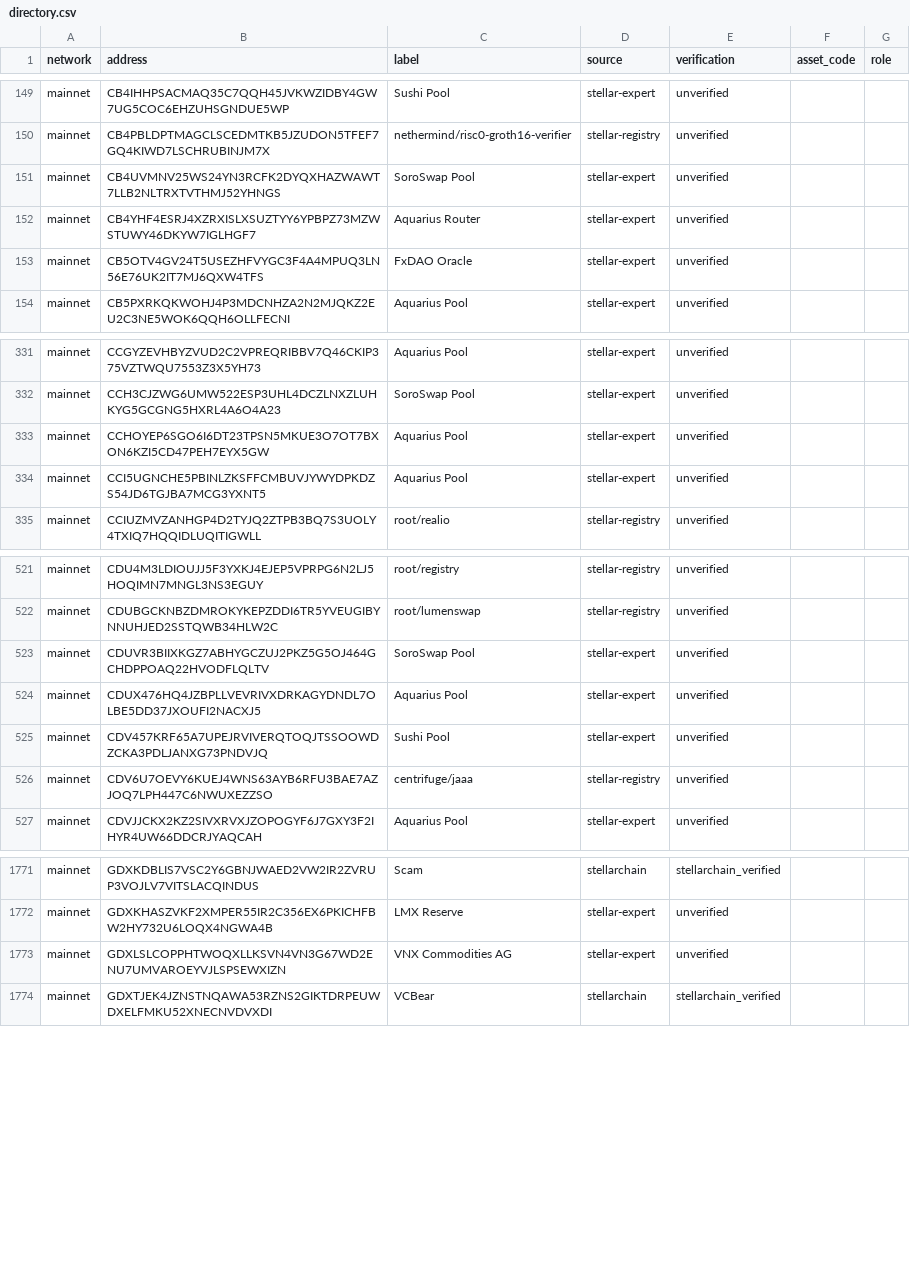
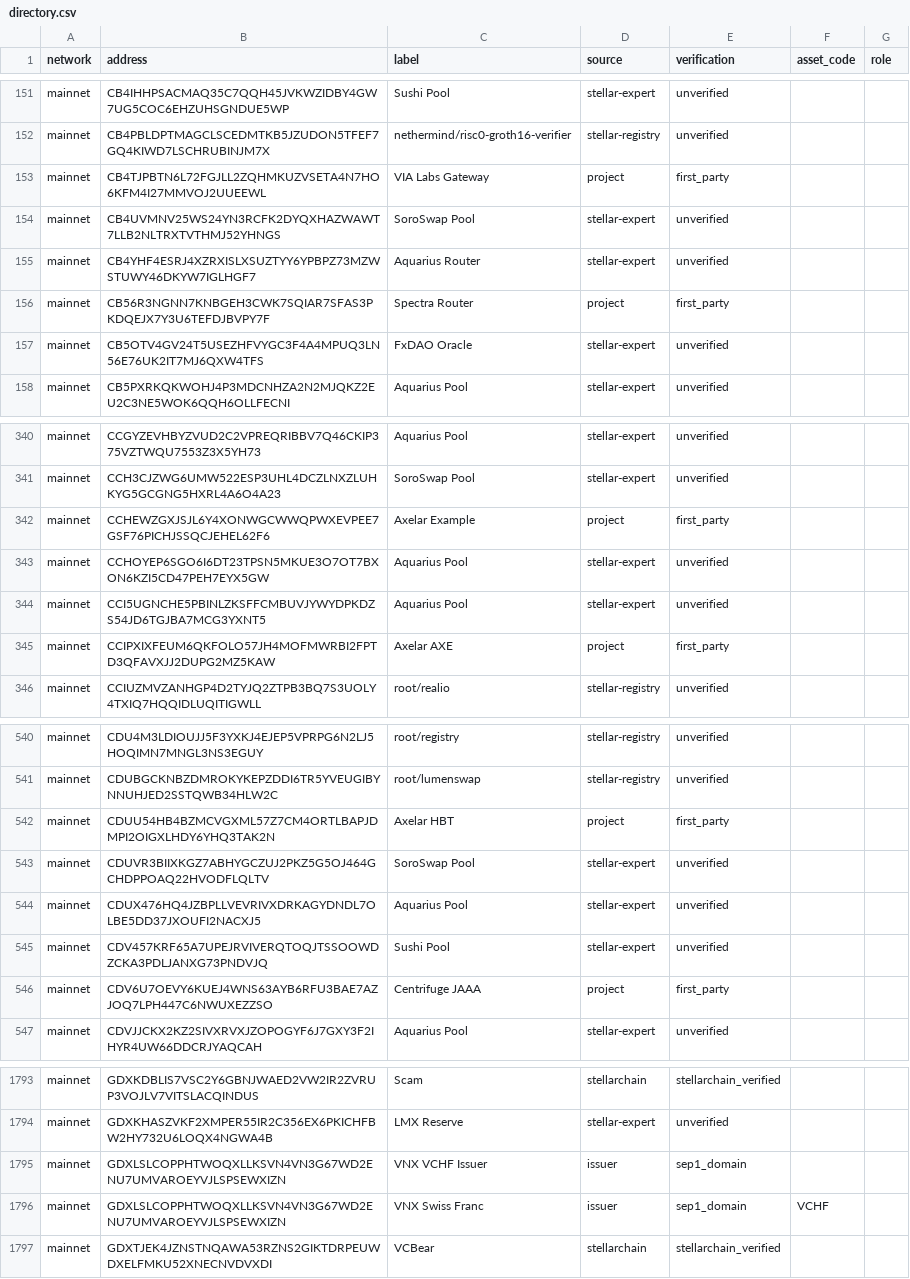
Before and after one commit to stellarchain/io.stellarchain.directory, a CSV file: directory.csv, drawn as a sheet; only a part is shown, gaps mark what is left out; the diff covers the shown part only.

```diff
--- a/directory.csv
+++ b/directory.csv
@@ -150,4 +152,6 @@ mainnet,CB4IHHPSACMAQ35C7QQH45JVKWZIDBY4GW7UG5COC6EHZUHSGNDUE5WP,Sushi Pool,stel
 mainnet,CB4PBLDPTMAGCLSCEDMTKB5JZUDON5TFEF7GQ4KIWD7LSCHRUBINJM7X,nethermind/risc0-groth16-verifier,stellar-registry,unverified,,
+mainnet,CB4TJPBTN6L72FGJLL2ZQHMKUZVSETA4N7HO6KFM4I27MMVOJ2UUEEWL,VIA Labs Gateway,project,first_party,,
 mainnet,CB4UVMNV25WS24YN3RCFK2DYQXHAZWAWT7LLB2NLTRXTVTHMJ52YHNGS,SoroSwap Pool,stellar-expert,unverified,,
 mainnet,CB4YHF4ESRJ4XZRXISLXSUZTYY6YPBPZ73MZWSTUWY46DKYW7IGLHGF7,Aquarius Router,stellar-expert,unverified,,
+mainnet,CB56R3NGNN7KNBGEH3CWK7SQIAR7SFAS3PKDQEJX7Y3U6TEFDJBVPY7F,Spectra Router,project,first_party,,
 mainnet,CB5OTV4GV24T5USEZHFVYGC3F4A4MPUQ3LN56E76UK2IT7MJ6QXW4TFS,FxDAO Oracle,stellar-expert,unverified,,
@@ -332,4 +341,6 @@ mainnet,CCGYZEVHBYZVUD2C2VPREQRIBBV7Q46CKIP375VZTWQU7553Z3X5YH73,Aquarius Pool,s
 mainnet,CCH3CJZWG6UMW522ESP3UHL4DCZLNXZLUHKYG5GCGNG5HXRL4A6O4A23,SoroSwap Pool,stellar-expert,unverified,,
+mainnet,CCHEWZGXJSJL6Y4XONWGCWWQPWXEVPEE7GSF76PICHJSSQCJEHEL62F6,Axelar Example,project,first_party,,
 mainnet,CCHOYEP6SGO6I6DT23TPSN5MKUE3O7OT7BXON6KZI5CD47PEH7EYX5GW,Aquarius Pool,stellar-expert,unverified,,
 mainnet,CCI5UGNCHE5PBINLZKSFFCMBUVJYWYDPKDZS54JD6TGJBA7MCG3YXNT5,Aquarius Pool,stellar-expert,unverified,,
+mainnet,CCIPXIXFEUM6QKFOLO57JH4MOFMWRBI2FPTD3QFAVXJJ2DUPG2MZ5KAW,Axelar AXE,project,first_party,,
 mainnet,CCIUZMVZANHGP4D2TYJQ2ZTPB3BQ7S3UOLY4TXIQ7HQQIDLUQITIGWLL,root/realio,stellar-registry,unverified,,
@@ -522,2 +541,3 @@ mainnet,CDU4M3LDIOUJJ5F3YXKJ4EJEP5VPRPG6N2LJ5HOQIMN7MNGL3NS3EGUY,root/registry,s
 mainnet,CDUBGCKNBZDMROKYKEPZDDI6TR5YVEUGIBYNNUHJED2SSTQWB34HLW2C,root/lumenswap,stellar-registry,unverified,,
+mainnet,CDUU54HB4BZMCVGXML57Z7CM4ORTLBAPJDMPI2OIGXLHDY6YHQ3TAK2N,Axelar HBT,project,first_party,,
 mainnet,CDUVR3BIIXKGZ7ABHYGCZUJ2PKZ5G5OJ464GCHDPPOAQ22HVODFLQLTV,SoroSwap Pool,stellar-expert,unverified,,
@@ -525,3 +545,3 @@ mainnet,CDUX476HQ4JZBPLLVEVRIVXDRKAGYDNDL7OLBE5DD37JXOUFI2NACXJ5,Aquarius Pool,s
 mainnet,CDV457KRF65A7UPEJRVIVERQTOQJTSSOOWDZCKA3PDLJANXG73PNDVJQ,Sushi Pool,stellar-expert,unverified,,
-mainnet,CDV6U7OEVY6KUEJ4WNS63AYB6RFU3BAE7AZJOQ7LPH447C6NWUXEZZSO,centrifuge/jaaa,stellar-registry,unverified,,
+mainnet,CDV6U7OEVY6KUEJ4WNS63AYB6RFU3BAE7AZJOQ7LPH447C6NWUXEZZSO,Centrifuge JAAA,project,first_party,,
 mainnet,CDVJJCKX2KZ2SIVXRVXJZOPOGYF6J7GXY3F2IHYR4UW66DDCRJYAQCAH,Aquarius Pool,stellar-expert,unverified,,
@@ -1772,3 +1794,4 @@ mainnet,GDXKDBLIS7VSC2Y6GBNJWAED2VW2IR2ZVRUP3VOJLV7VITSLACQINDUS,Scam,stellarcha
 mainnet,GDXKHASZVKF2XMPER55IR2C356EX6PKICHFBW2HY732U6LOQX4NGWA4B,LMX Reserve,stellar-expert,unverified,,
-mainnet,GDXLSLCOPPHTWOQXLLKSVN4VN3G67WD2ENU7UMVAROEYVJLSPSEWXIZN,VNX Commodities AG,stellar-expert,unverified,,
+mainnet,GDXLSLCOPPHTWOQXLLKSVN4VN3G67WD2ENU7UMVAROEYVJLSPSEWXIZN,VNX VCHF Issuer,issuer,sep1_domain,,
+mainnet,GDXLSLCOPPHTWOQXLLKSVN4VN3G67WD2ENU7UMVAROEYVJLSPSEWXIZN,VNX Swiss Franc,issuer,sep1_domain,VCHF,
 mainnet,GDXTJEK4JZNSTNQAWA53RZNS2GIKTDRPEUWDXELFMKU52XNECNVDVXDI,VCBear,stellarchain,stellarchain_verified,,
```
Also changed, not shown: 18 added rows and 19 edited cells elsewhere in this file, 1 other file.
